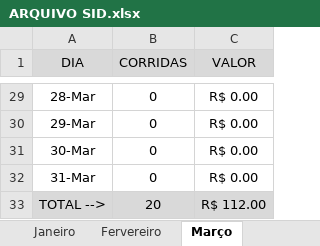
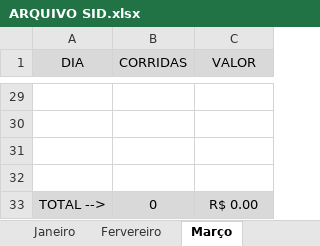
Before and after one commit to DanielGermanosilva/CORRIDAS, an Excel workbook: ARQUIVO SID.xlsx, sheet Março, drawn as a sheet; only a part is shown, gaps mark what is left out; values as stored, in another font and other column widths than the file's, no borders; the diff covers the shown part only; the diff names each change by its address in the sheet, - before the commit and + after, or states it on an @@ line.

```diff
--- a/ARQUIVO SID.xlsx (sheet Março)
+++ b/ARQUIVO SID.xlsx (sheet Março)
-row 29: 28-Mar | 0 | R$ 0.00
+row 29: (empty)
-row 30: 29-Mar | 0 | R$ 0.00
+row 30: (empty)
-row 31: 30-Mar | 0 | R$ 0.00
+row 31: (empty)
-row 32: 31-Mar | 0 | R$ 0.00
+row 32: (empty)
-B33 (CORRIDAS): 20
+B33 (CORRIDAS): 0
-C33 (VALOR): R$ 112.00
+C33 (VALOR): R$ 0.00
```
Also changed, not shown: 81 edited cells elsewhere in this sheet, sheet Fervereiro, sheet Janeiro, sheet Relatorio.
